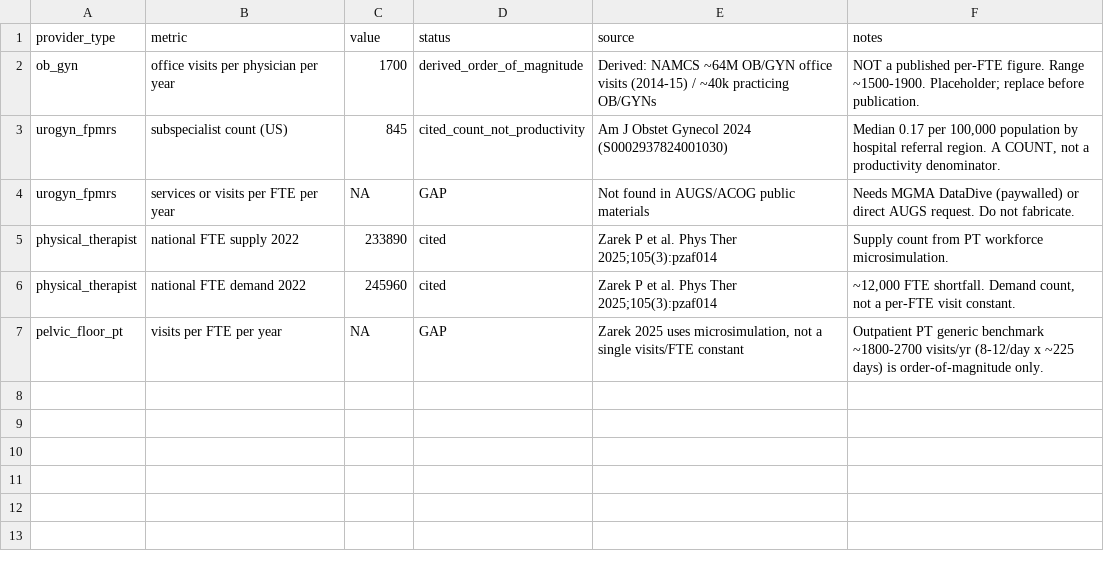
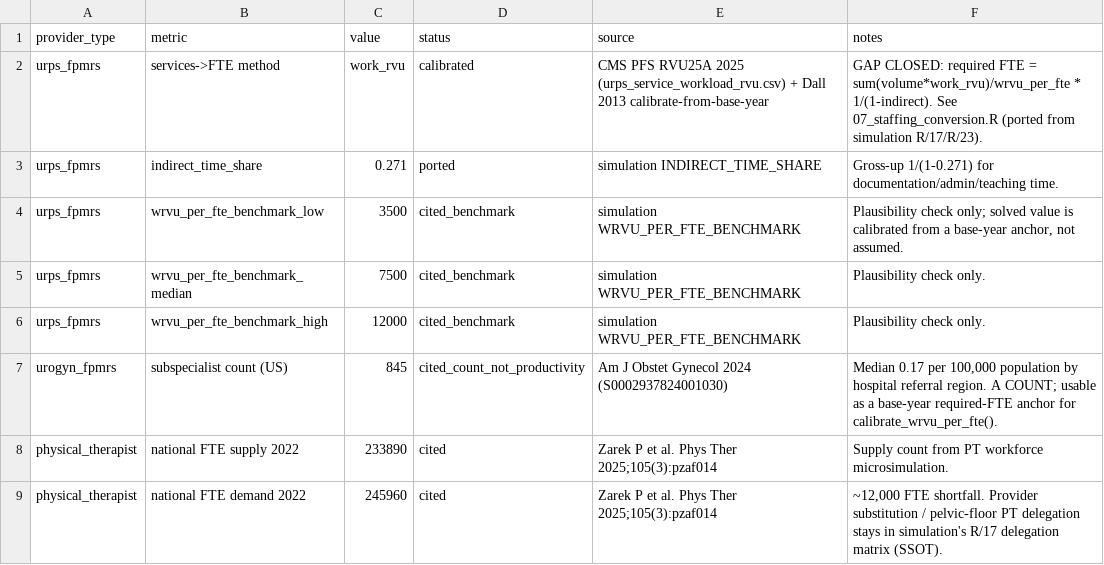
Before and after one commit to mufflyt/cliff, a CSV file: demand_lifecourse/params/staffing_conversion.csv, drawn as a sheet.

```diff
--- a/demand_lifecourse/params/staffing_conversion.csv
+++ b/demand_lifecourse/params/staffing_conversion.csv
@@ -1,7 +1,9 @@
 provider_type,metric,value,status,source,notes
-ob_gyn,office visits per physician per year,1700,derived_order_of_magnitude,"Derived: NAMCS ~64M OB/GYN office visits (2014-15) / ~40k practicing OB/GYNs","NOT a published per-FTE figure. Range ~1500-1900. Placeholder; replace before publication."
-urogyn_fpmrs,subspecialist count (US),845,cited_count_not_productivity,"Am J Obstet Gynecol 2024 (S0002937824001030)","Median 0.17 per 100,000 population by hospital referral region. A COUNT, not a productivity denominator."
-urogyn_fpmrs,services or visits per FTE per year,NA,GAP,"Not found in AUGS/ACOG public materials","Needs MGMA DataDive (paywalled) or direct AUGS request. Do not fabricate."
+urps_fpmrs,services->FTE method,work_rvu,calibrated,"CMS PFS RVU25A 2025 (urps_service_workload_rvu.csv) + Dall 2013 calibrate-from-base-year","GAP CLOSED: required FTE = sum(volume*work_rvu)/wrvu_per_fte * 1/(1-indirect). See 07_staffing_conversion.R (ported from simulation R/17/R/23)."
+urps_fpmrs,indirect_time_share,0.271,ported,"simulation INDIRECT_TIME_SHARE","Gross-up 1/(1-0.271) for documentation/admin/teaching time."
+urps_fpmrs,wrvu_per_fte_benchmark_low,3500,cited_benchmark,"simulation WRVU_PER_FTE_BENCHMARK","Plausibility check only; solved value is calibrated from a base-year anchor, not assumed."
+urps_fpmrs,wrvu_per_fte_benchmark_median,7500,cited_benchmark,"simulation WRVU_PER_FTE_BENCHMARK","Plausibility check only."
+urps_fpmrs,wrvu_per_fte_benchmark_high,12000,cited_benchmark,"simulation WRVU_PER_FTE_BENCHMARK","Plausibility check only."
+urogyn_fpmrs,subspecialist count (US),845,cited_count_not_productivity,"Am J Obstet Gynecol 2024 (S0002937824001030)","Median 0.17 per 100,000 population by hospital referral region. A COUNT; usable as a base-year required-FTE anchor for calibrate_wrvu_per_fte()."
 physical_therapist,national FTE supply 2022,233890,cited,"Zarek P et al. Phys Ther 2025;105(3):pzaf014","Supply count from PT workforce microsimulation."
-physical_therapist,national FTE demand 2022,245960,cited,"Zarek P et al. Phys Ther 2025;105(3):pzaf014","~12,000 FTE shortfall. Demand count, not a per-FTE visit constant."
-pelvic_floor_pt,visits per FTE per year,NA,GAP,"Zarek 2025 uses microsimulation, not a single visits/FTE constant","Outpatient PT generic benchmark ~1800-2700 visits/yr (8-12/day x ~225 days) is order-of-magnitude only."
+physical_therapist,national FTE demand 2022,245960,cited,"Zarek P et al. Phys Ther 2025;105(3):pzaf014","~12,000 FTE shortfall. Provider substitution / pelvic-floor PT delegation stays in simulation's R/17 delegation matrix (SSOT)."
```
Also changed, not shown: 5 other files.
